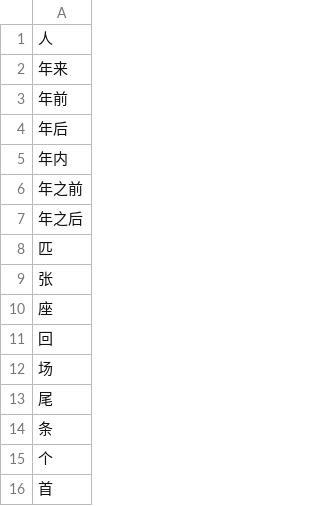
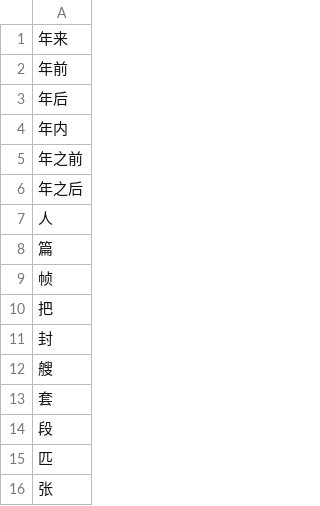
Before and after one commit to wenet-e2e/WeTextProcessing, a TSV file: data/measure/units_zh.tsv, drawn as a sheet; only a part is shown; the shorter side is filled out with more unchanged rows.

```diff
--- a/data/measure/units_zh.tsv
+++ b/data/measure/units_zh.tsv
@@ -1,2 +1 @@
-人
 年来
@@ -7,2 +6,10 @@
 年之后
+人
+篇
+帧
+把
+封
+艘
+套
+段
 匹
```
Also changed, not shown: data/date/d.tsv, data/measure/units_en.tsv, 18 other files.
